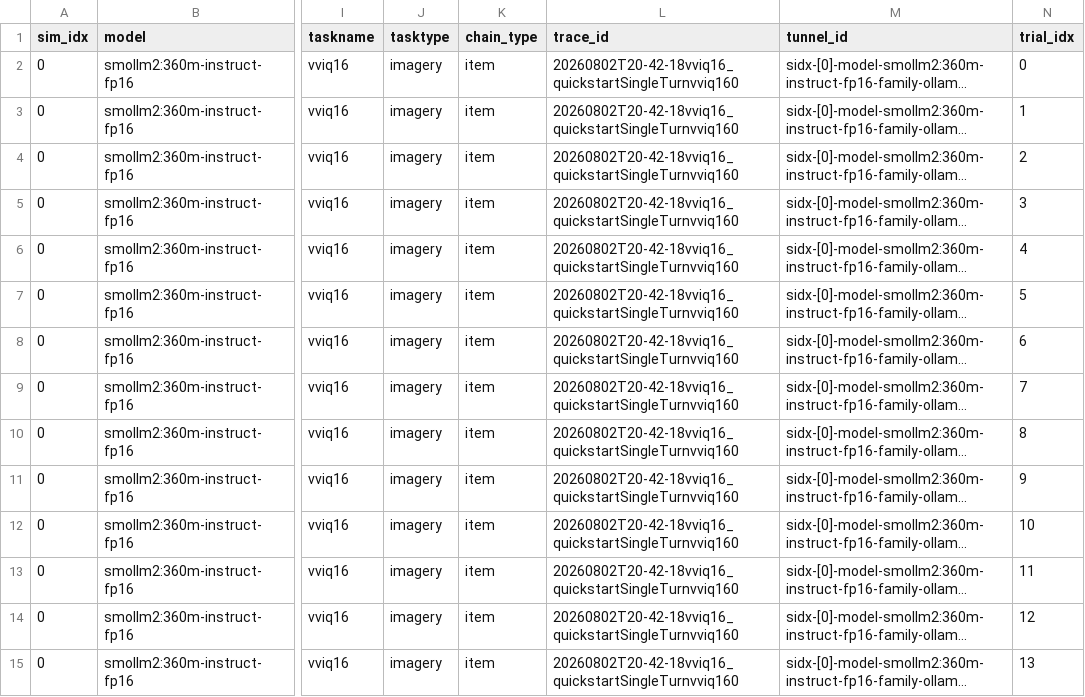
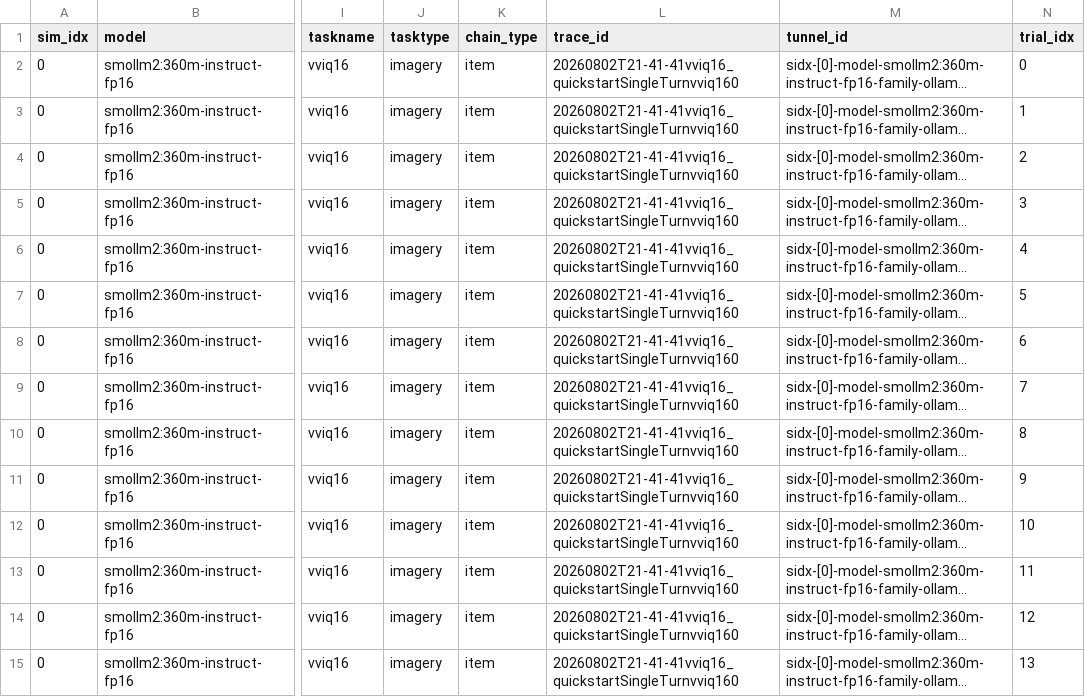
Before and after one commit to saurabhr/psychscanner, a CSV file: examples/_rm_tutorial_runs/vviq16/vviq16_combined.csv, drawn as a sheet; only a part is shown, gaps mark what is left out; long unchanged cells end in …; the diff covers the shown part only; the diff names each change by its address in the sheet, - before the commit and + after, or states it on an @@ line.

```diff
--- a/examples/_rm_tutorial_runs/vviq16/vviq16_combined.csv
+++ b/examples/_rm_tutorial_runs/vviq16/vviq16_combined.csv
-L2:L15 (trace_id): 20260802T20-42-18vviq16_quickstartSingleTurnvviq160
+L2:L15 (trace_id): 20260802T21-41-41vviq16_quickstartSingleTurnvviq160
```
Also changed, not shown: 50 edited cells elsewhere in this file, examples/_rm_tutorial_runs/csv/rm_combined.csv, examples/_rm_tutorial_runs/csv/rm_convo.csv, 26 other files.
